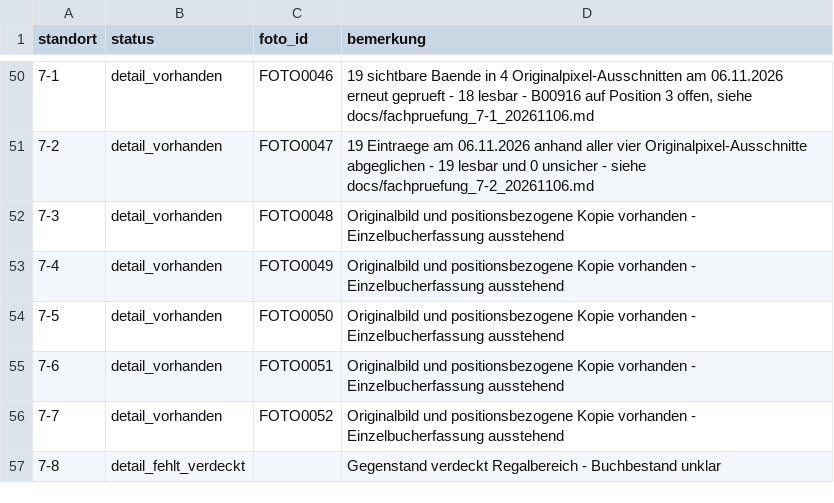
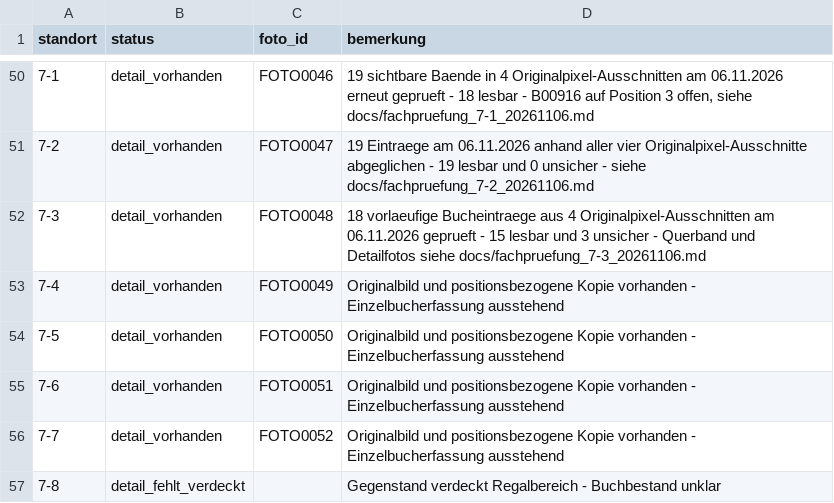
Before and after one commit to oooLITTLEooo/buecherregal, a CSV file: daten/fachstatus.csv, drawn as a sheet; only a part is shown, gaps mark what is left out.

Commit message:
Record shelf 7-3 review and three remaining photo ambiguities

```diff
--- a/daten/fachstatus.csv
+++ b/daten/fachstatus.csv
@@ -51,3 +51,3 @@ standort;status;foto_id;bemerkung
 7-2;detail_vorhanden;FOTO0047;19 Eintraege am 06.11.2026 anhand aller vier Originalpixel-Ausschnitte abgeglichen - 19 lesbar und 0 unsicher - siehe docs/fachpruefung_7-2_20261106.md
-7-3;detail_vorhanden;FOTO0048;Originalbild und positionsbezogene Kopie vorhanden - Einzelbucherfassung ausstehend
+7-3;detail_vorhanden;FOTO0048;18 vorlaeufige Bucheintraege aus 4 Originalpixel-Ausschnitten am 06.11.2026 geprueft - 15 lesbar und 3 unsicher - Querband und Detailfotos siehe docs/fachpruefung_7-3_20261106.md
 7-4;detail_vorhanden;FOTO0049;Originalbild und positionsbezogene Kopie vorhanden - Einzelbucherfassung ausstehend
```
